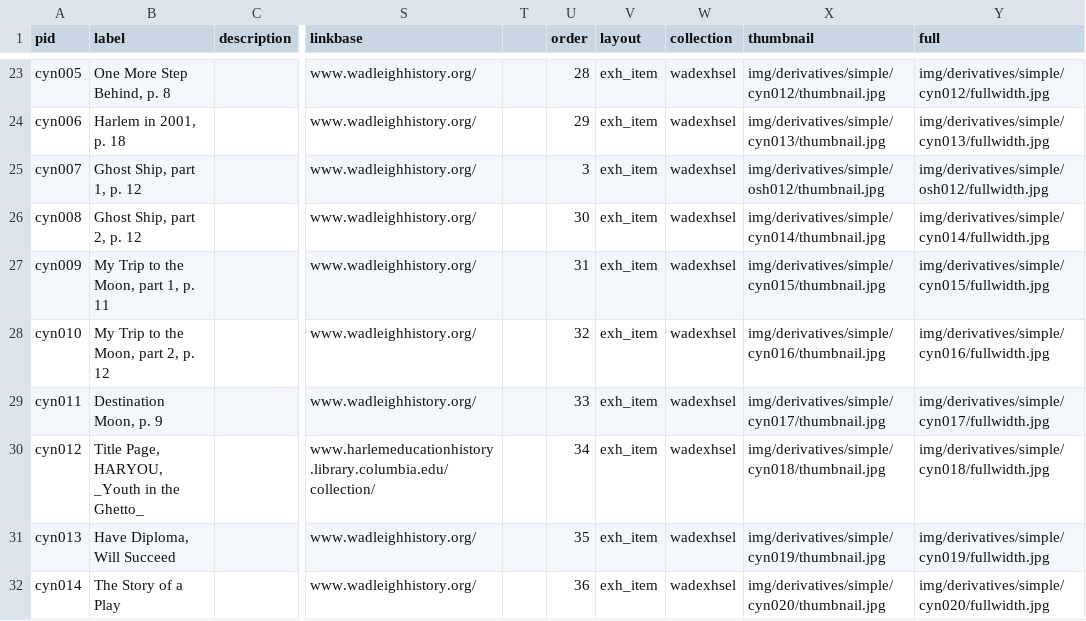
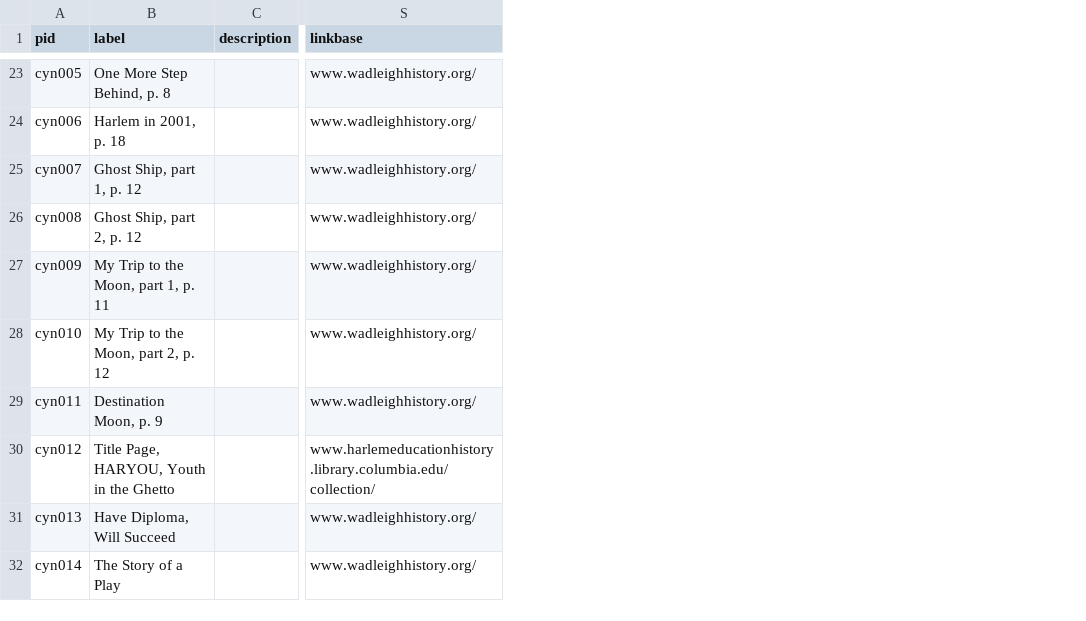
Before and after one commit to harlemeducationhistoryproject/wadleigh, a CSV file: _data/exhsel.csv, drawn as a sheet; only a part is shown, gaps mark what is left out; the diff covers the shown part only; the diff names each change by its address in the sheet, - before the commit and + after, or states it on an @@ line.

```diff
--- a/_data/exhsel.csv
+++ b/_data/exhsel.csv
-column T, empty
-column U (order), rows 23-32: 28 | 29 | 3 | 30 | 31 | 32 | 33 | 34 | 35 | 36
-column V (layout), rows 23-32: all exh_item
-column W (collection), rows 23-32: all wadexhsel
-column X (thumbnail), rows 23-32: img/derivatives/simple/cyn012/thumbnail.jpg | img/derivatives/simple/cyn013/thumbnail.jpg | img/derivatives/simple/osh012/thumbnail.jpg | img/derivatives/simple/cyn014/thumbnail.jpg | img/derivatives/simple/cyn015/thumbnail.jpg | img/derivatives/simple/cyn016/thumbnail.jpg | img/derivatives/simple/cyn017/thumbnail.jpg | img/derivatives/simple/cyn018/thumbnail.jpg | img/derivatives/simple/cyn019/thumbnail.jpg | img/derivatives/simple/cyn020/thumbnail.jpg
-column Y (full), rows 23-32: img/derivatives/simple/cyn012/fullwidth.jpg | img/derivatives/simple/cyn013/fullwidth.jpg | img/derivatives/simple/osh012/fullwidth.jpg | img/derivatives/simple/cyn014/fullwidth.jpg | img/derivatives/simple/cyn015/fullwidth.jpg | img/derivatives/simple/cyn016/fullwidth.jpg | img/derivatives/simple/cyn017/fullwidth.jpg | img/derivatives/simple/cyn018/fullwidth.jpg | img/derivatives/simple/cyn019/fullwidth.jpg | img/derivatives/simple/cyn020/fullwidth.jpg
-B30 (label): Title Page, HARYOU, _Youth in the Ghetto_
+B30 (label): Title Page, HARYOU, Youth in the Ghetto
```
Also changed, not shown: 45 edited cells elsewhere in this file.
